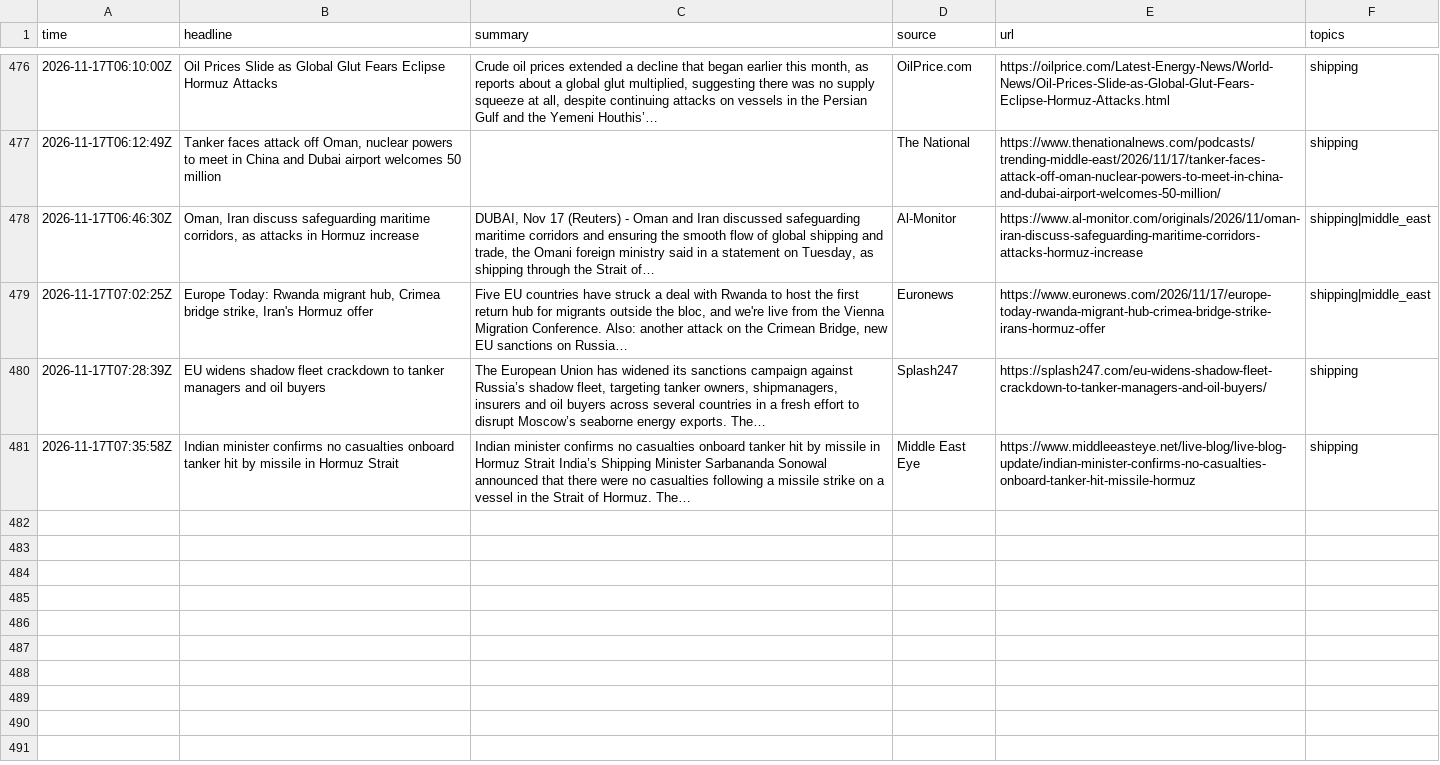
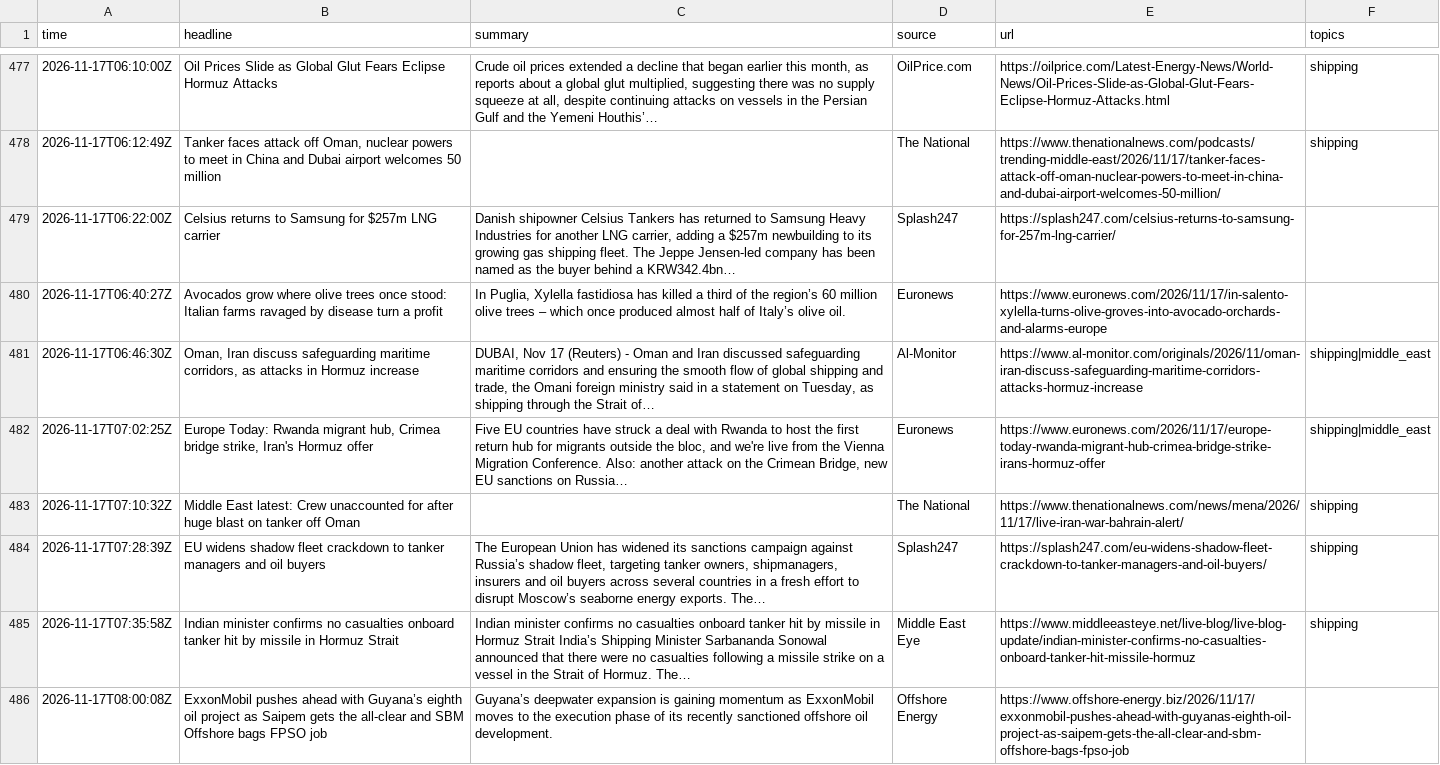
Before and after one commit to lukehamiltn/oil-tracker, a CSV file: news_data/feeds/2026-11.csv, drawn as a sheet; only a part is shown, gaps mark what is left out; the diff covers the shown part only.

```diff
--- a/news_data/feeds/2026-11.csv
+++ b/news_data/feeds/2026-11.csv
@@ -477,5 +478,9 @@ time,headline,summary,source,url,topics
 2026-11-17T06:12:49Z,"Tanker faces attack off Oman, nuclear powers to meet in China and Dubai airport welcomes 50 million",,The National,https://www.thenationalnews.com/podcasts/trending-middle-east/2026/11/17/tanker-faces-attack-off-oman-nuclear-powers-to-meet-in-china-and-dubai-airport-welcomes-50-million/,shipping
+2026-11-17T06:22:00Z,Celsius returns to Samsung for $257m LNG carrier,"Danish shipowner Celsius Tankers has returned to Samsung Heavy Industries for another LNG carrier, adding a $257m newbuilding to its growing gas shipping fleet. The Jeppe Jensen-led company has been named as the buyer behind a KRW342.4bn…",Splash247,https://splash247.com/celsius-returns-to-samsung-for-257m-lng-carrier/,
+2026-11-17T06:40:27Z,Avocados grow where olive trees once stood: Italian farms ravaged by disease turn a profit,"In Puglia, Xylella fastidiosa has killed a third of the region’s 60 million olive trees – which once produced almost half of Italy’s olive oil.",Euronews,https://www.euronews.com/2026/11/17/in-salento-xylella-turns-olive-groves-into-avocado-orchards-and-alarms-europe,
 2026-11-17T06:46:30Z,"Oman, Iran discuss safeguarding maritime corridors, as attacks in Hormuz increase","DUBAI, Nov 17 (Reuters) - Oman and Iran discussed safeguarding maritime corridors and ensuring the smooth flow of global shipping and trade, the Omani foreign ministry said in a statement on Tuesday, as shipping through the Strait of…",Al-Monitor,https://www.al-monitor.com/originals/2026/11/oman-iran-discuss-safeguarding-maritime-corridors-attacks-hormuz-increase,shipping|middle_east
 2026-11-17T07:02:25Z,"Europe Today: Rwanda migrant hub, Crimea bridge strike, Iran's Hormuz offer","Five EU countries have struck a deal with Rwanda to host the first return hub for migrants outside the bloc, and we're live from the Vienna Migration Conference. Also: another attack on the Crimean Bridge, new EU sanctions on Russia…",Euronews,https://www.euronews.com/2026/11/17/europe-today-rwanda-migrant-hub-crimea-bridge-strike-irans-hormuz-offer,shipping|middle_east
+2026-11-17T07:10:32Z,Middle East latest: Crew unaccounted for after huge blast on tanker off Oman,,The National,https://www.thenationalnews.com/news/mena/2026/11/17/live-iran-war-bahrain-alert/,shipping
 2026-11-17T07:28:39Z,EU widens shadow fleet crackdown to tanker managers and oil buyers,"The European Union has widened its sanctions campaign against Russia’s shadow fleet, targeting tanker owners, shipmanagers, insurers and oil buyers across several countries in a fresh effort to disrupt Moscow’s seaborne energy exports. The…",Splash247,https://splash247.com/eu-widens-shadow-fleet-crackdown-to-tanker-managers-and-oil-buyers/,shipping
 2026-11-17T07:35:58Z,Indian minister confirms no casualties onboard tanker hit by missile in Hormuz Strait,Indian minister confirms no casualties onboard tanker hit by missile in Hormuz Strait India’s Shipping Minister Sarbananda Sonowal announced that there were no casualties following a missile strike on a vessel in the Strait of Hormuz. The…,Middle East Eye,https://www.middleeasteye.net/live-blog/live-blog-update/indian-minister-confirms-no-casualties-onboard-tanker-hit-missile-hormuz,shipping
+2026-11-17T08:00:08Z,ExxonMobil pushes ahead with Guyana’s eighth oil project as Saipem gets the all-clear and SBM Offshore bags FPSO job,Guyana’s deepwater expansion is gaining momentum as ExxonMobil moves to the execution phase of its recently sanctioned offshore oil development.,Offshore Energy,https://www.offshore-energy.biz/2026/11/17/exxonmobil-pushes-ahead-with-guyanas-eighth-oil-project-as-saipem-gets-the-all-clear-and-sbm-offshore-bags-fpso-job,
```
Also changed, not shown: 9 added rows and 2 moved rows elsewhere in this file, news_data/curve.csv, news_data/mc_stories.csv, 1 other file.
